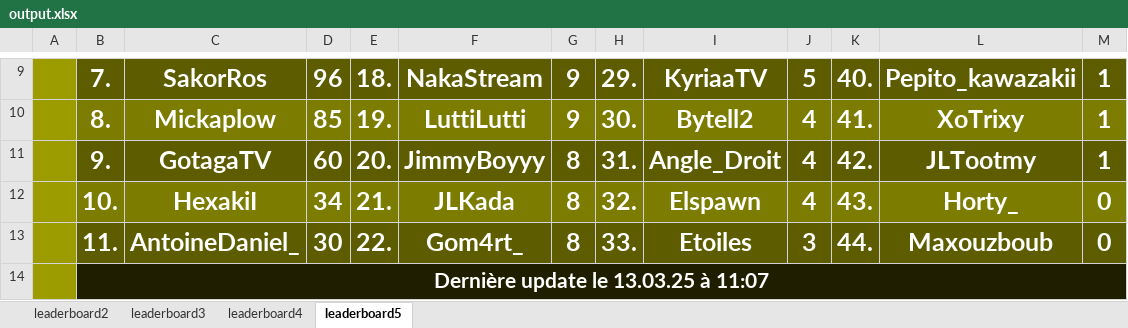
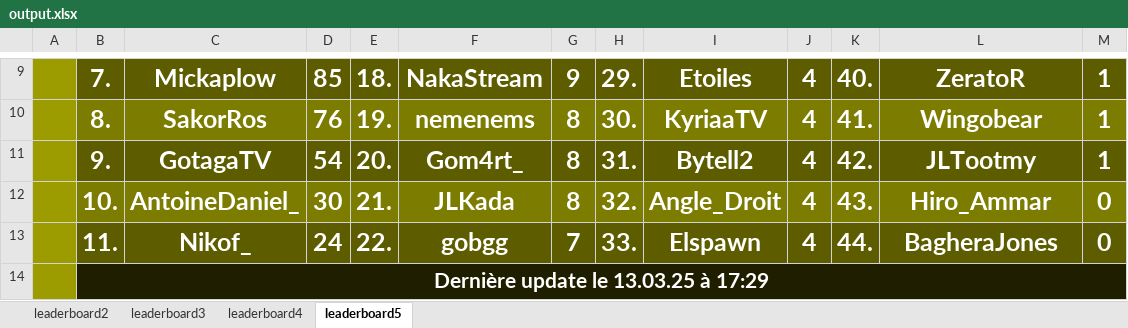
Before and after one commit to ThibautChoppy/MCStatsCompiler, an Excel workbook: output.xlsx, sheet leaderboard5, drawn as a sheet; only a part is shown, gaps mark what is left out; values as stored, in another font and other column widths than the file's, no borders; the diff covers the shown part only; the diff names each change by its address in the sheet, - before the commit and + after, or states it on an @@ line.

Commit message:
Advancements counting leaderboard for top 3

```diff
--- a/output.xlsx (sheet leaderboard5)
+++ b/output.xlsx (sheet leaderboard5)
-C9: SakorRos
+C9: Mickaplow
-D9: 96
+D9: 85
-I9: KyriaaTV
+I9: Etoiles
-J9: 5
+J9: 4
-L9: Pepito_kawazakii
+L9: ZeratoR
-C10: Mickaplow
+C10: SakorRos
-D10: 85
+D10: 76
-F10: LuttiLutti
+F10: nemenems
-G10: 9
+G10: 8
-I10: Bytell2
+I10: KyriaaTV
-L10: XoTrixy
+L10: Wingobear
-D11: 60
+D11: 54
-F11: JimmyBoyyy
+F11: Gom4rt_
-I11: Angle_Droit
+I11: Bytell2
-C12: HexakiI
+C12: AntoineDaniel_
-D12: 34
+D12: 30
-I12: Elspawn
+I12: Angle_Droit
-L12: Horty_
+L12: Hiro_Ammar
-C13: AntoineDaniel_
+C13: Nikof_
-D13: 30
+D13: 24
-F13: Gom4rt_
+F13: gobgg
-G13: 8
+G13: 7
-I13: Etoiles
+I13: Elspawn
-J13: 3
+J13: 4
-L13: Maxouzboub
+L13: BagheraJones
-B14: Dernière update le 13.03.25 à 11:07
+B14: Dernière update le 13.03.25 à 17:29
```
Also changed, not shown: 28 edited cells elsewhere in this sheet, sheet leaderboard3, sheet leaderboard2, sheet leaderboard4, 4 other files.
